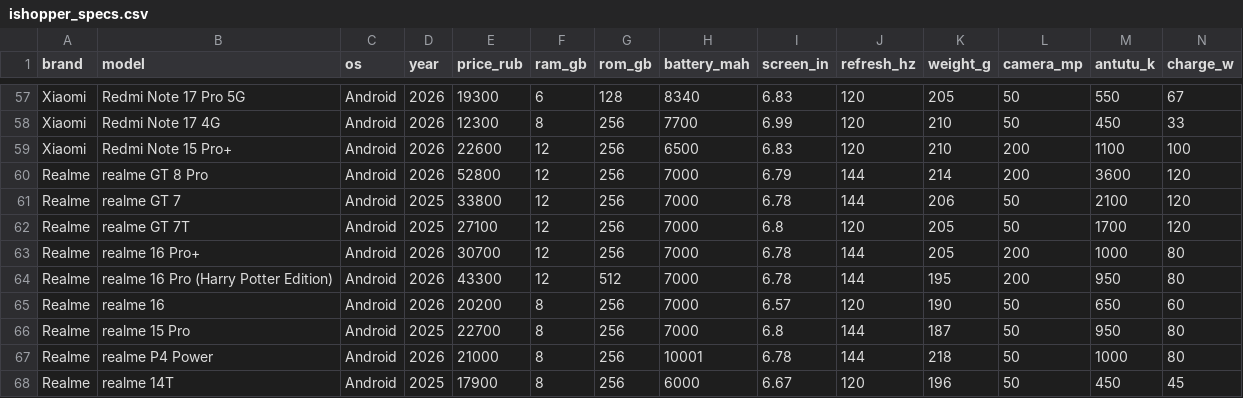
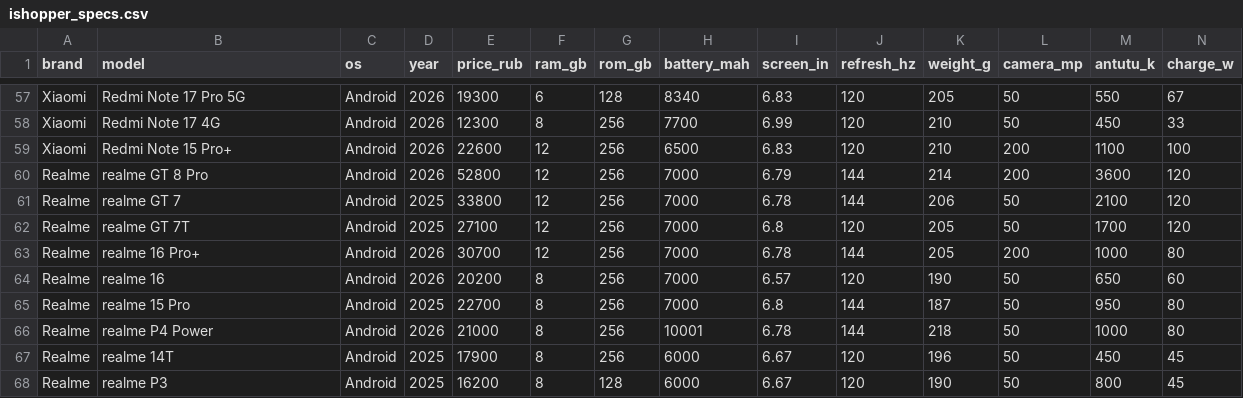
Before and after one commit to xValcky/KursavayaDSTU_ML, a CSV file: data/sources/ishopper_specs.csv, drawn as a sheet; only a part is shown, gaps mark what is left out; the shorter side is filled out with more unchanged rows; rows hold the shown columns only; the diff names each change by its address in the sheet, - before the commit and + after, or states it on an @@ line.

```diff
--- a/data/sources/ishopper_specs.csv
+++ b/data/sources/ishopper_specs.csv
-row 64: Realme | realme 16 Pro (Harry Potter Edition) | Android | 2026 | 43300 | 12 | 512 | 7000 | 6.78 | 144 | 195 | 200 | 950 | 80
```
Also changed, not shown: data/phones_seed.csv, data/price_history_seed.csv, 6 other files.
